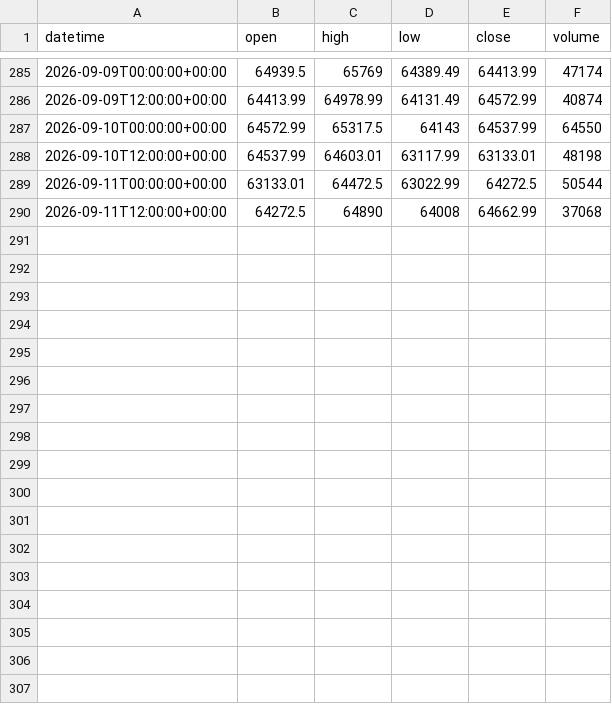
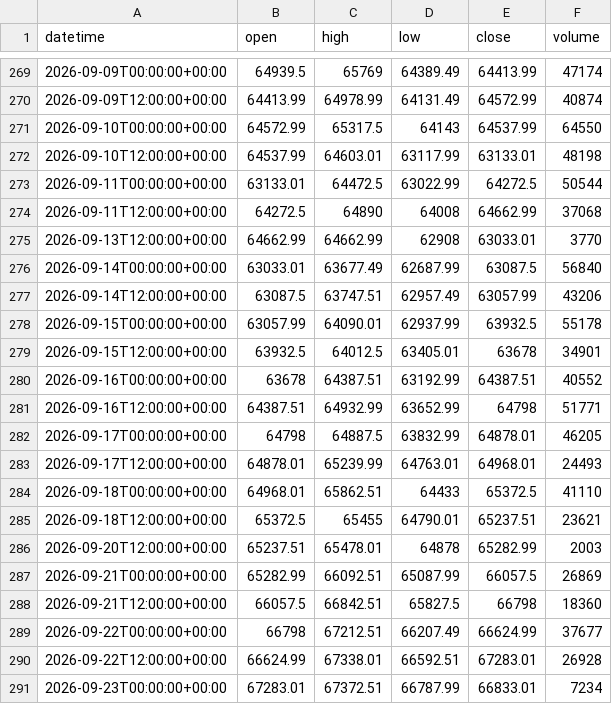
Before and after one commit to getdata-finance/jpn225-12h-ohlcv-index-historical-data, a CSV file: JPN225_12h.csv, drawn as a sheet; only a part is shown, gaps mark what is left out; the diff covers the shown part only; the diff names each change by its address in the sheet, - before the commit and + after, or states it on an @@ line.

```diff
--- a/JPN225_12h.csv
+++ b/JPN225_12h.csv
+row 275: 2026-09-13T12:00:00+00:00 | 64662.99 | 64662.99 | 62908 | 63033.01 | 3770
+row 276: 2026-09-14T00:00:00+00:00 | 63033.01 | 63677.49 | 62687.99 | 63087.5 | 56840
+row 277: 2026-09-14T12:00:00+00:00 | 63087.5 | 63747.51 | 62957.49 | 63057.99 | 43206
+row 278: 2026-09-15T00:00:00+00:00 | 63057.99 | 64090.01 | 62937.99 | 63932.5 | 55178
+row 279: 2026-09-15T12:00:00+00:00 | 63932.5 | 64012.5 | 63405.01 | 63678 | 34901
+row 280: 2026-09-16T00:00:00+00:00 | 63678 | 64387.51 | 63192.99 | 64387.51 | 40552
+row 281: 2026-09-16T12:00:00+00:00 | 64387.51 | 64932.99 | 63652.99 | 64798 | 51771
+row 282: 2026-09-17T00:00:00+00:00 | 64798 | 64887.5 | 63832.99 | 64878.01 | 46205
+row 283: 2026-09-17T12:00:00+00:00 | 64878.01 | 65239.99 | 64763.01 | 64968.01 | 24493
+row 284: 2026-09-18T00:00:00+00:00 | 64968.01 | 65862.51 | 64433 | 65372.5 | 41110
+row 285: 2026-09-18T12:00:00+00:00 | 65372.5 | 65455 | 64790.01 | 65237.51 | 23621
+row 286: 2026-09-20T12:00:00+00:00 | 65237.51 | 65478.01 | 64878 | 65282.99 | 2003
+row 287: 2026-09-21T00:00:00+00:00 | 65282.99 | 66092.51 | 65087.99 | 66057.5 | 26869
+row 288: 2026-09-21T12:00:00+00:00 | 66057.5 | 66842.51 | 65827.5 | 66798 | 18360
+row 289: 2026-09-22T00:00:00+00:00 | 66798 | 67212.51 | 66207.49 | 66624.99 | 37677
+row 290: 2026-09-22T12:00:00+00:00 | 66624.99 | 67338.01 | 66592.51 | 67283.01 | 26928
+row 291: 2026-09-23T00:00:00+00:00 | 67283.01 | 67372.51 | 66787.99 | 66833.01 | 7234
```
Also changed, not shown: 16 removed rows elsewhere in this file, 1 other file.
